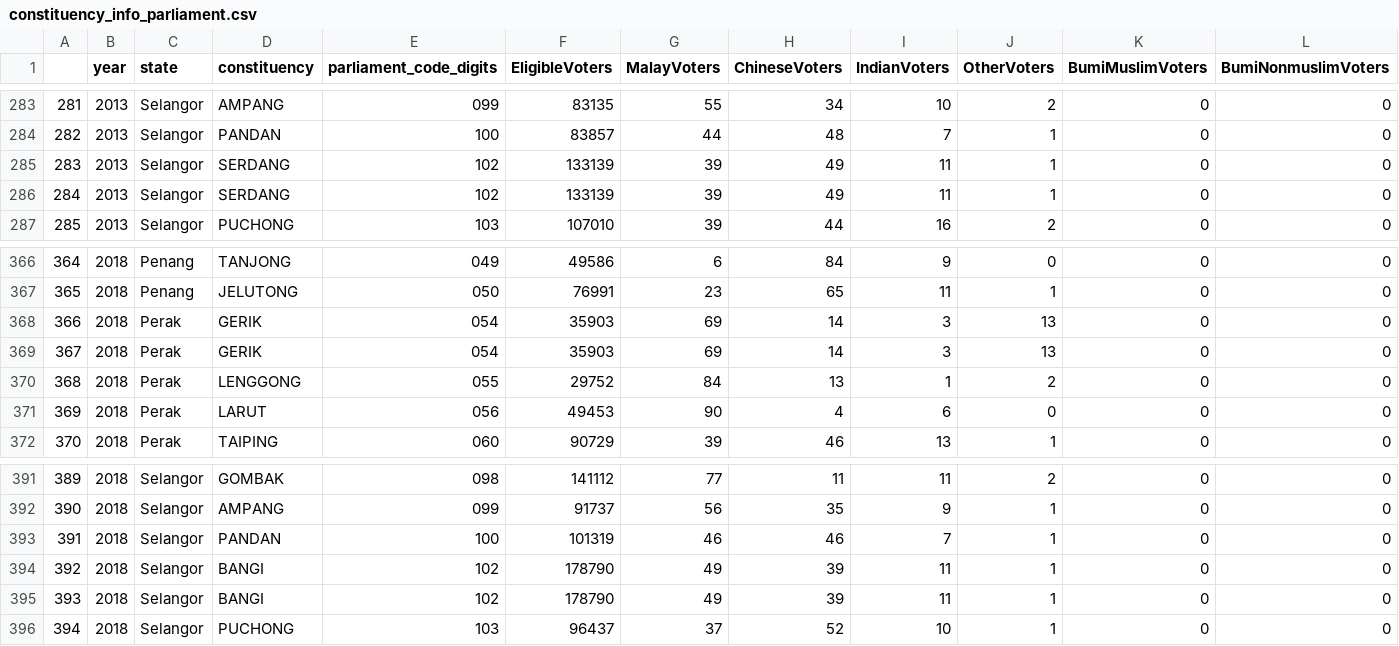
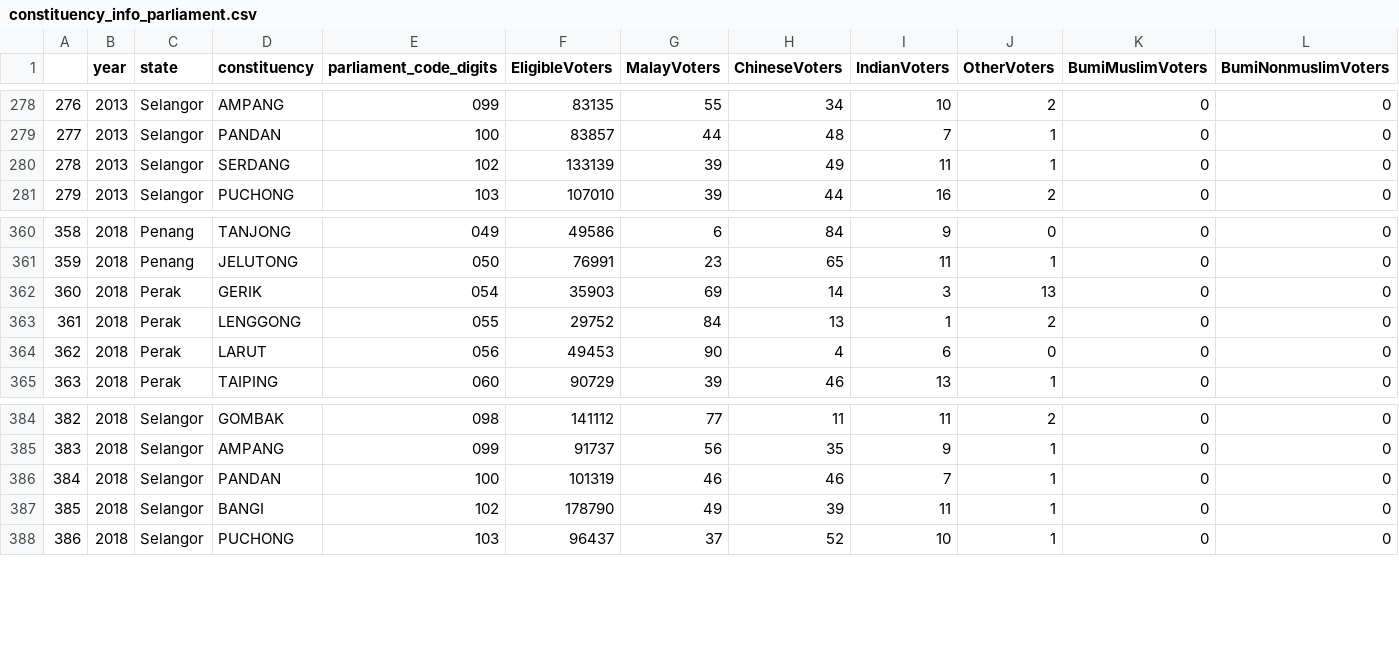
Before and after one commit to Thibico/malaysia-election-data-scraping, a CSV file: data/cleaned/undi_dot_info/constituency_info_parliament.csv, drawn as a sheet; only a part is shown, gaps mark what is left out; rows hold the shown columns only; the diff covers the shown part only; the diff names each change by its address in the sheet, - before the commit and + after, or states it on an @@ line.

```diff
--- a/data/cleaned/undi_dot_info/constituency_info_parliament.csv
+++ b/data/cleaned/undi_dot_info/constituency_info_parliament.csv
@@ column A renumbered from row 24 down @@
-row 285: 283 | 2013 | Selangor | SERDANG | 102 | 133139 | 39 | 49 | 11 | 1 | 0 | 0
-row 369: 367 | 2018 | Perak | GERIK | 054 | 35903 | 69 | 14 | 3 | 13 | 0 | 0
-row 394: 392 | 2018 | Selangor | BANGI | 102 | 178790 | 49 | 39 | 11 | 1 | 0 | 0
```
Also changed, not shown: 5 removed rows elsewhere in this file, data/cleaned/undi_dot_info/constituency_info_states.csv, data/cleaned/undi_dot_info/results_parliament.csv, 2 other files.
